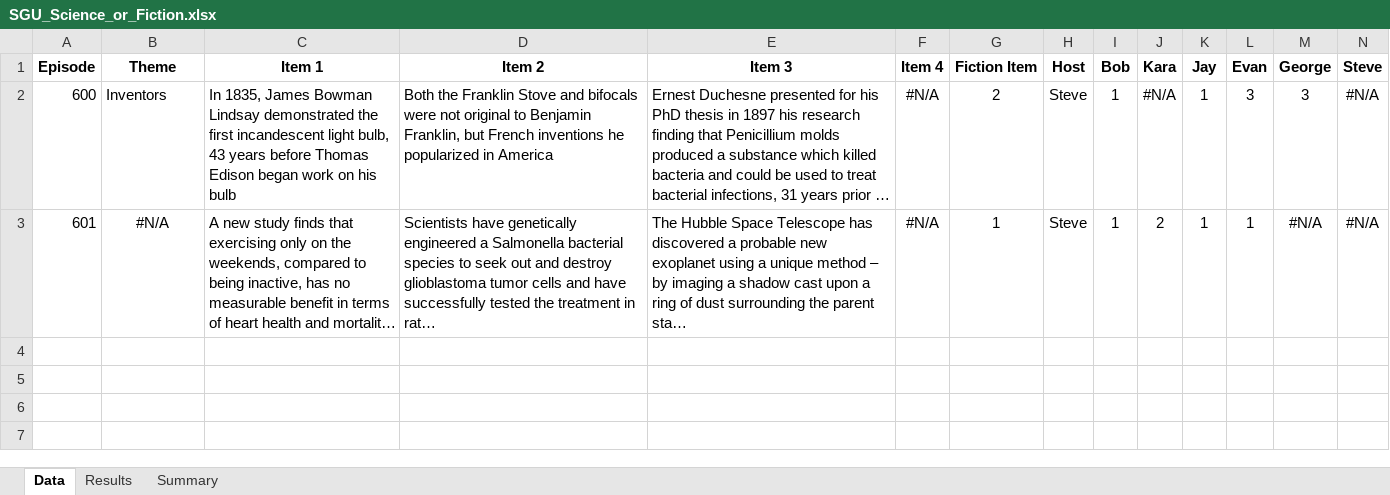
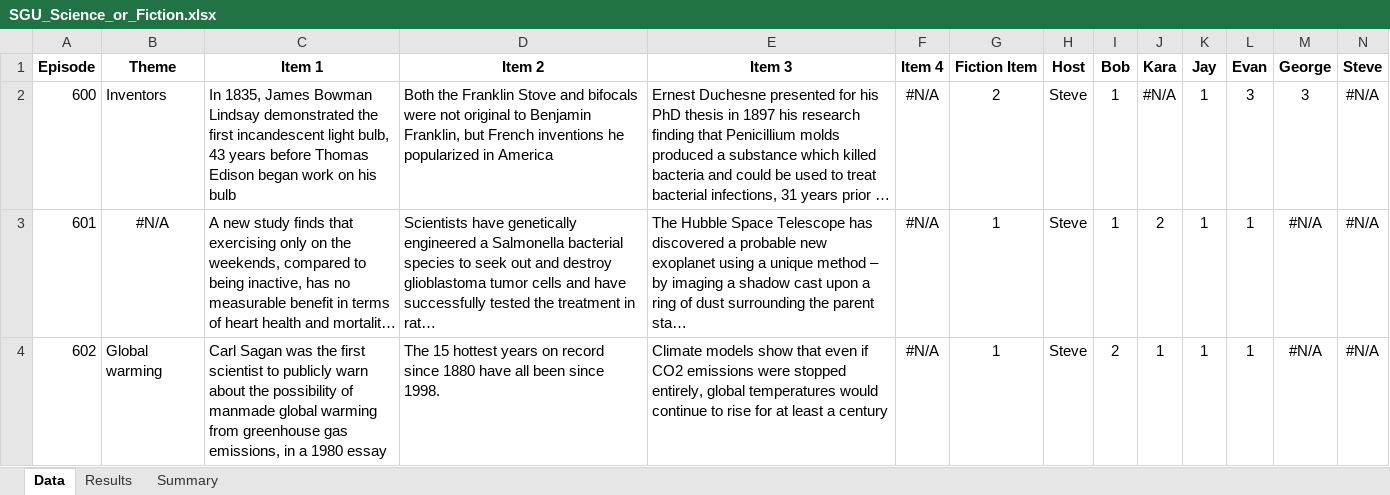
Before and after one commit to wayneheller/SGU_Science_or_Fiction, an Excel workbook: SGU_Science_or_Fiction.xlsx, sheet Data, drawn as a sheet; long unchanged cells end in …; values as stored, in another font and other column widths than the file's, no borders; the diff names each change by its address in the sheet, - before the commit and + after, or states it on an @@ line.

```diff
--- a/SGU_Science_or_Fiction.xlsx (sheet Data)
+++ b/SGU_Science_or_Fiction.xlsx (sheet Data)
+row 4: 602 | Global warming | Carl Sagan was the first scientist to publicly warn about the possibility of manmade global warming from greenhouse gas emissions, in a 1980 essay | The 15 hottest years on record since 1880 have all been since 1998. | Climate models show that even if CO2 emissions were stopped entirely, global temperatures would continue to rise for at least a century | #N/A | 1 | Steve | 2 | 1 | 1 | 1 | #N/A | #N/A
```
Also changed, not shown: sheet Summary, sheet Results.
